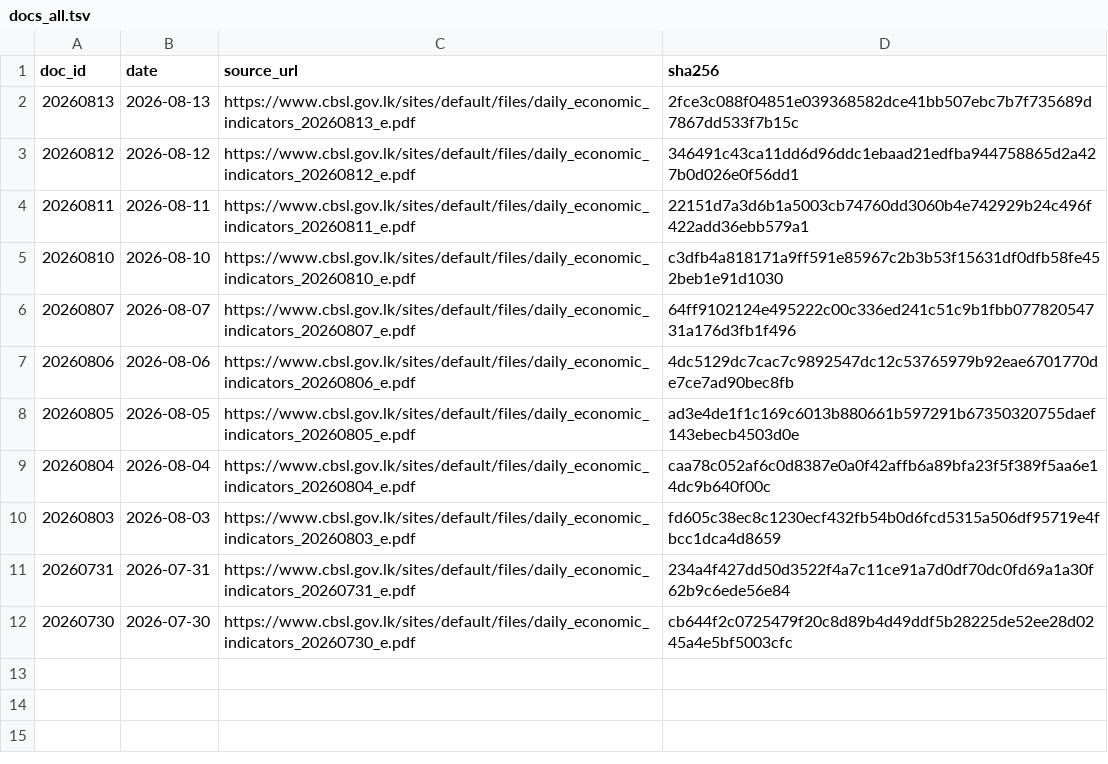
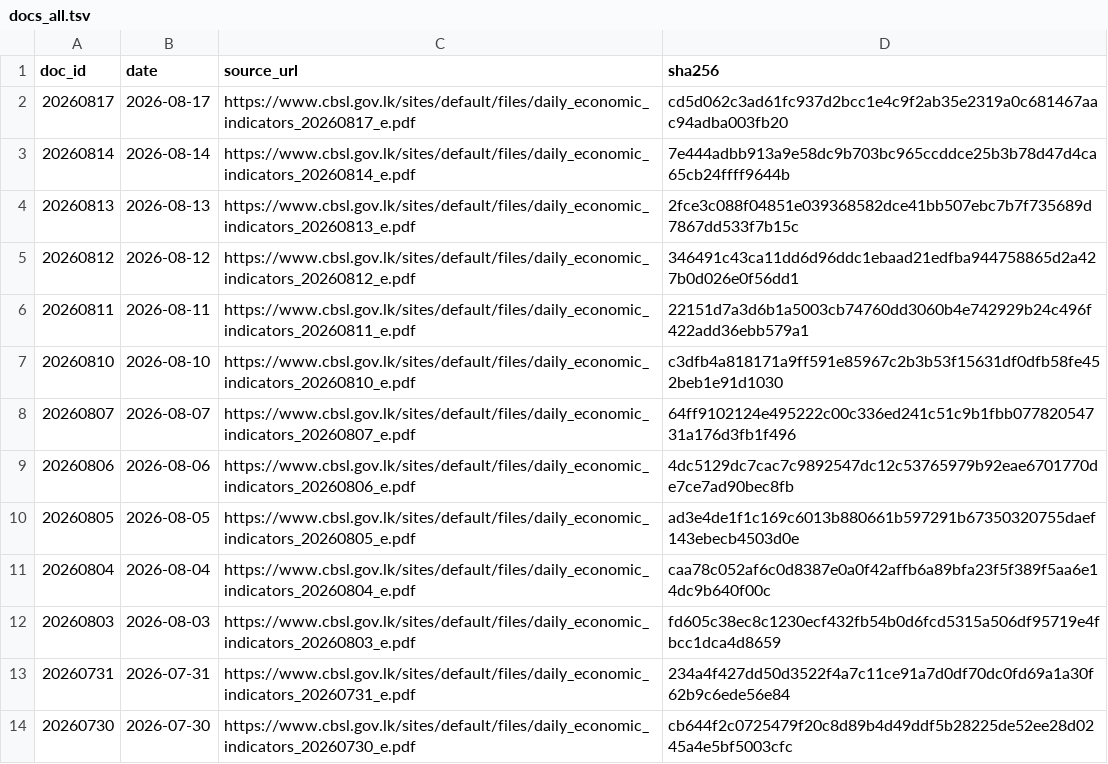
Before and after one commit to zr101/srilanka-data, a TSV file: data/cbsl_daily/docs_all.tsv, drawn as a sheet.

```diff
--- a/data/cbsl_daily/docs_all.tsv
+++ b/data/cbsl_daily/docs_all.tsv
@@ -1,2 +1,4 @@
 doc_id	date	source_url	sha256
+20260817	2026-08-17	https://www.cbsl.gov.lk/sites/default/files/daily_economic_indicators_20260817_e.pdf	cd5d062c3ad61fc937d2bcc1e4c9f2ab35e2319a0c681467aac94adba003fb20
+20260814	2026-08-14	https://www.cbsl.gov.lk/sites/default/files/daily_economic_indicators_20260814_e.pdf	7e444adbb913a9e58dc9b703bc965ccddce25b3b78d47d4ca65cb24ffff9644b
 20260813	2026-08-13	https://www.cbsl.gov.lk/sites/default/files/daily_economic_indicators_20260813_e.pdf	2fce3c088f04851e039368582dce41bb507ebc7b7f735689d7867dd533f7b15c
```
Also changed, not shown: data/cbsl_daily/docs_last100.tsv, 8 other files.
